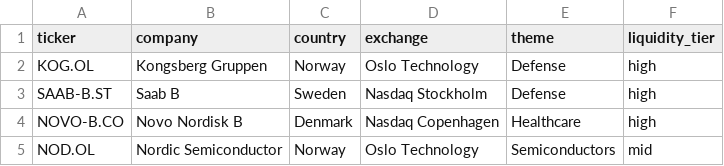
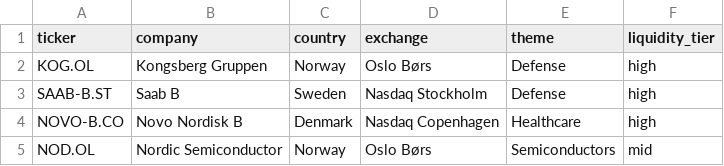
Before and after one commit to Maremoo2/Aksjeopplysningne, a CSV file: watchlists/nordic_momentum.csv, drawn as a sheet.

```diff
--- a/watchlists/nordic_momentum.csv
+++ b/watchlists/nordic_momentum.csv
@@ -1,5 +1,5 @@
 ticker,company,country,exchange,theme,liquidity_tier
-KOG.OL,Kongsberg Gruppen,Norway,Oslo Technology,Defense,high
+KOG.OL,Kongsberg Gruppen,Norway,Oslo Børs,Defense,high
 SAAB-B.ST,Saab B,Sweden,Nasdaq Stockholm,Defense,high
 NOVO-B.CO,Novo Nordisk B,Denmark,Nasdaq Copenhagen,Healthcare,high
-NOD.OL,Nordic Semiconductor,Norway,Oslo Technology,Semiconductors,mid
+NOD.OL,Nordic Semiconductor,Norway,Oslo Børs,Semiconductors,mid
```
Also changed, not shown: watchlists/nordic_large_caps.csv, watchlists/nordic_small_caps.csv, 2 other files.
